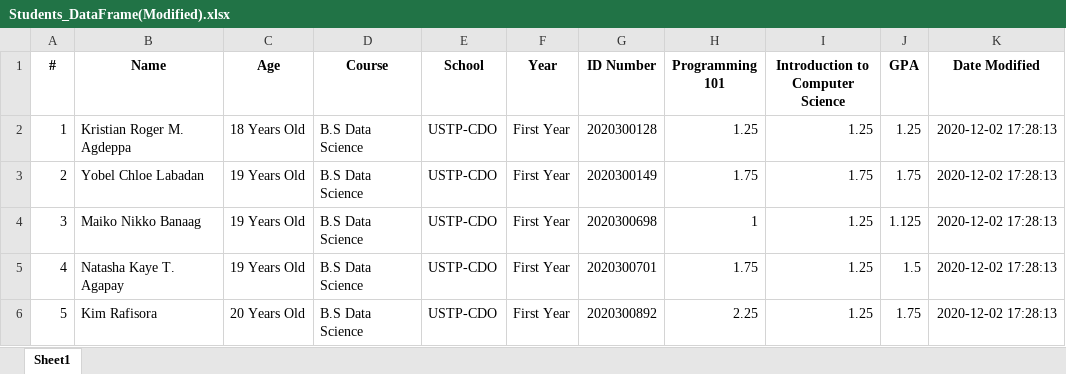
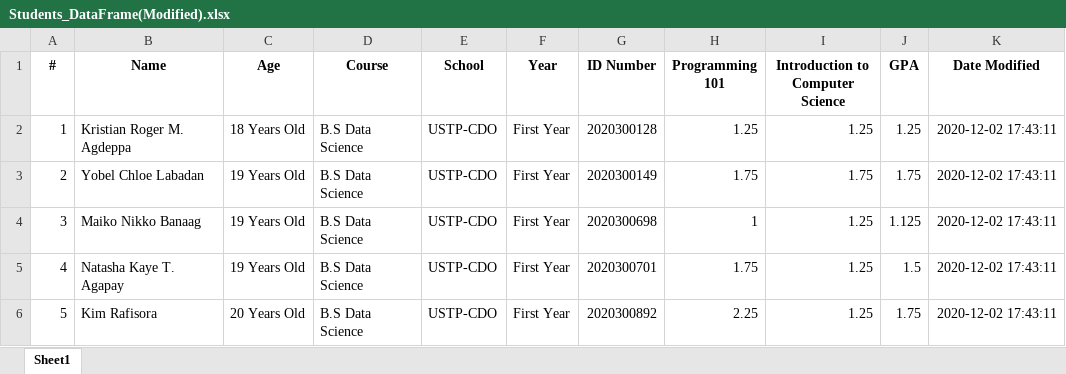
Before and after one commit to blythe-pixel/My_Repository, an Excel workbook: Students_DataFrame(Modified).xlsx, sheet Sheet1, drawn as a sheet; values as stored, in another font and other column widths than the file's, no borders; the diff names each change by its address in the sheet, - before the commit and + after, or states it on an @@ line.

```diff
--- a/Students_DataFrame(Modified).xlsx (sheet Sheet1)
+++ b/Students_DataFrame(Modified).xlsx (sheet Sheet1)
-K2:K6 (Date Modified): 2020-12-02 17:28:13
+K2:K6 (Date Modified): 2020-12-02 17:43:11
```
Also changed, not shown: 7 other files.
